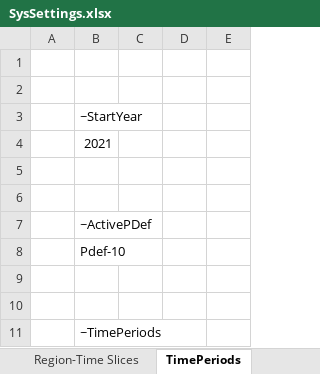
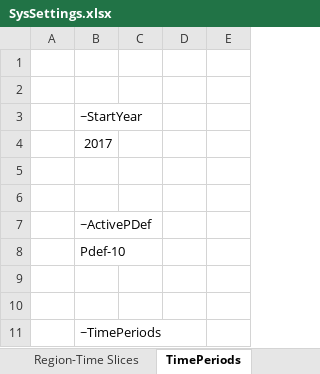
Before and after one commit to brunomerven/SATIMGE_Veda, an Excel workbook: SysSettings.xlsx, sheet TimePeriods, drawn as a sheet; only a part is shown; values as stored, in another font and other column widths than the file's, no borders; charts and pictures not drawn; the diff names each change by its address in the sheet, - before the commit and + after, or states it on an @@ line.

```diff
--- a/SysSettings.xlsx (sheet TimePeriods)
+++ b/SysSettings.xlsx (sheet TimePeriods)
-B4: 2021
+B4: 2017
```
Also changed, not shown: sheet Defaults, sheet Constants, charts or pictures.
